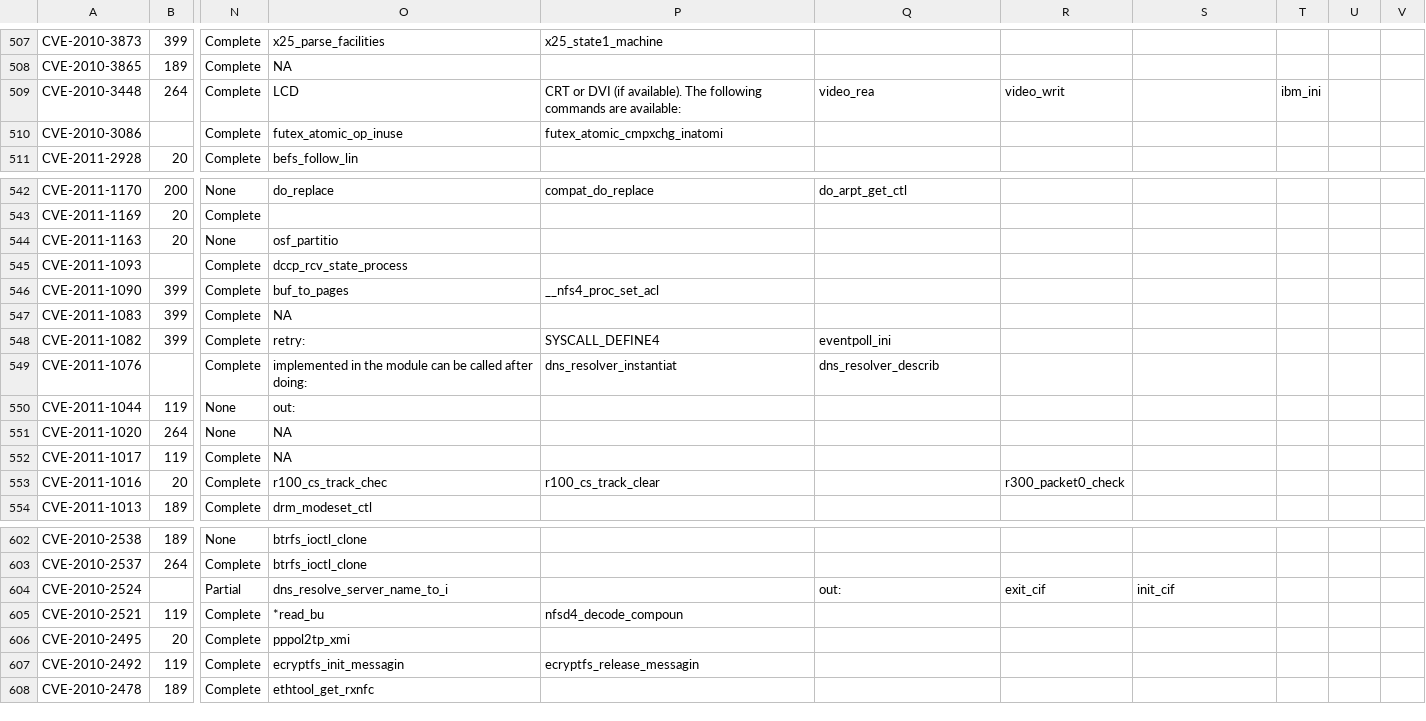
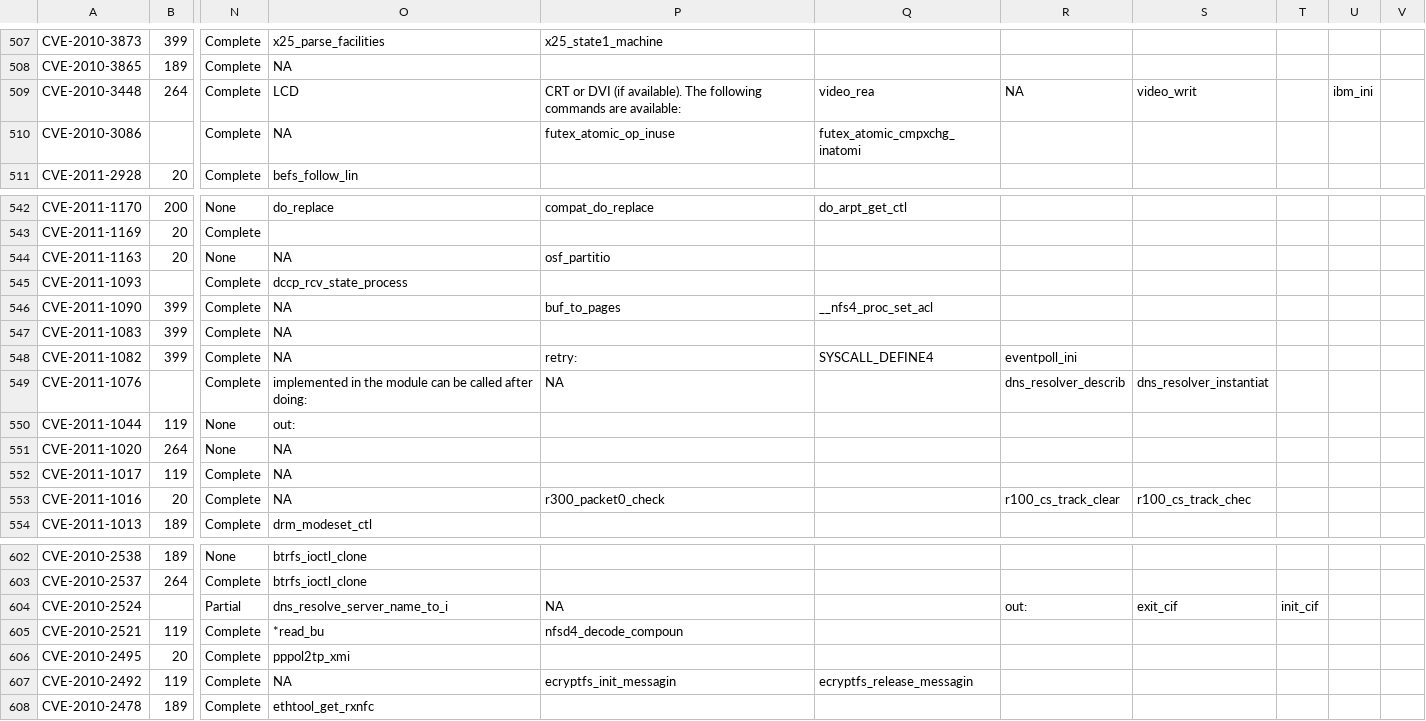
Before and after one commit to hwin16/WebCrawler, a CSV file: cvelist.csv, drawn as a sheet; only a part is shown, gaps mark what is left out; the diff covers the shown part only; the diff names each change by its address in the sheet, - before the commit and + after, or states it on an @@ line.

```diff
--- a/cvelist.csv
+++ b/cvelist.csv
-R509: video_writ
+R509: NA
-S509: (empty)
+S509: video_writ
-T509: ibm_ini
+T509: (empty)
-U509: (empty)
+U509: ibm_ini
-O510: futex_atomic_op_inuse
+O510: NA
-P510: futex_atomic_cmpxchg_inatomi
+P510: futex_atomic_op_inuse
-Q510: (empty)
+Q510: futex_atomic_cmpxchg_inatomi
-O544: osf_partitio
+O544: NA
-P544: (empty)
+P544: osf_partitio
-O546: buf_to_pages
+O546: NA
-P546: __nfs4_proc_set_acl
+P546: buf_to_pages
-Q546: (empty)
+Q546: __nfs4_proc_set_acl
-O548: retry:
+O548: NA
-P548: SYSCALL_DEFINE4
+P548: retry:
-Q548: eventpoll_ini
+Q548: SYSCALL_DEFINE4
-R548: (empty)
+R548: eventpoll_ini
-P549: dns_resolver_instantiat
+P549: NA
-Q549: dns_resolver_describ
+Q549: (empty)
-R549: (empty)
+R549: dns_resolver_describ
-S549: (empty)
+S549: dns_resolver_instantiat
-O553: r100_cs_track_chec
+O553: NA
-P553: r100_cs_track_clear
+P553: r300_packet0_check
-R553: r300_packet0_check
+R553: r100_cs_track_clear
-S553: (empty)
+S553: r100_cs_track_chec
-P604: (empty)
+P604: NA
-Q604: out:
+Q604: (empty)
-R604: exit_cif
+R604: out:
-S604: init_cif
+S604: exit_cif
-T604: (empty)
+T604: init_cif
-O607: ecryptfs_init_messagin
+O607: NA
-P607: ecryptfs_release_messagin
+P607: ecryptfs_init_messagin
-Q607: (empty)
+Q607: ecryptfs_release_messagin
```
Also changed, not shown: 85 edited cells elsewhere in this file, 4 other files.
